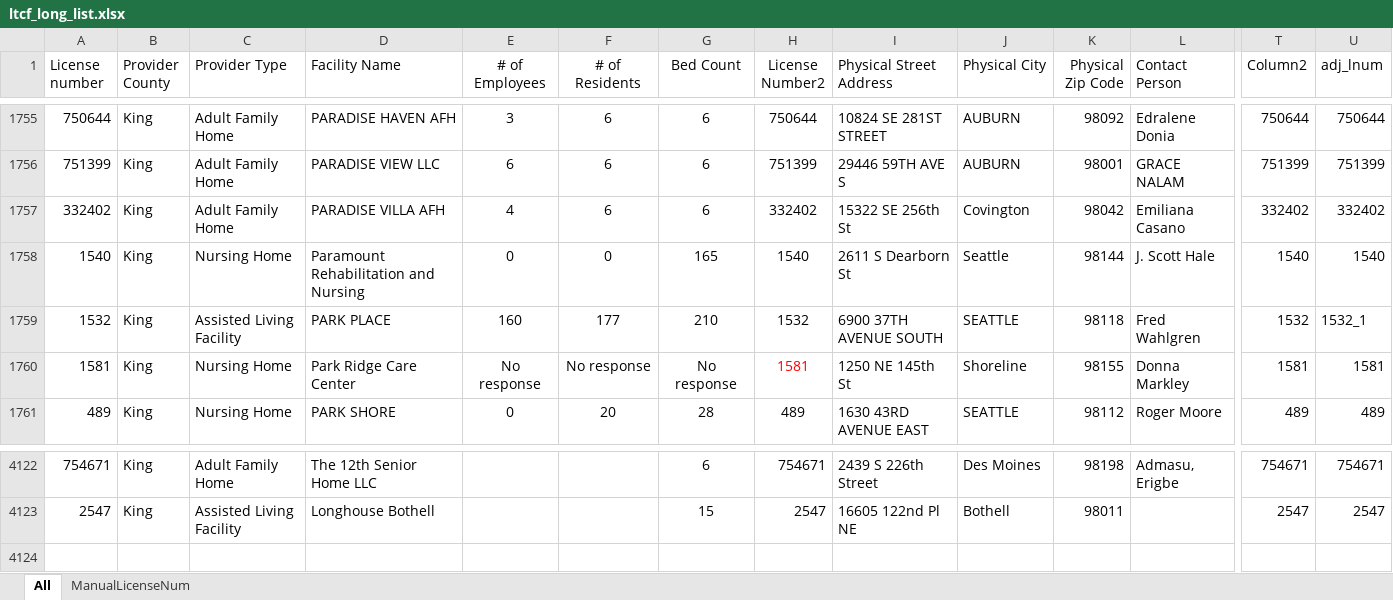
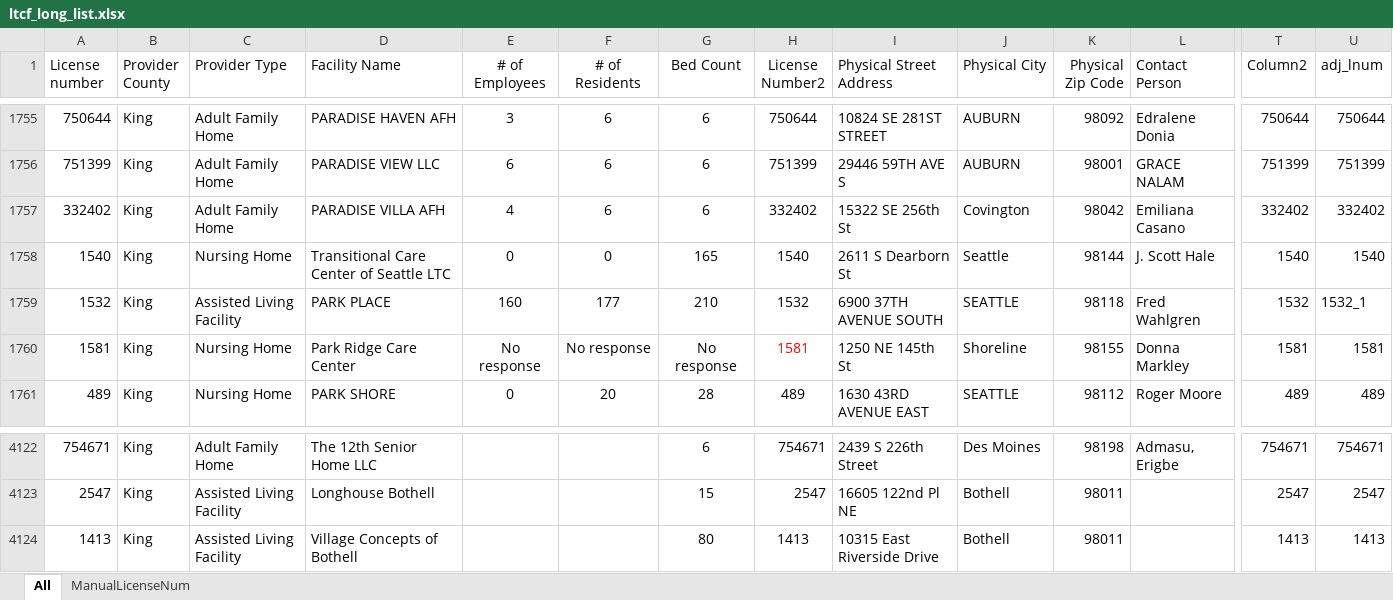
Before and after one commit to kc-hmac/ppe_allocatoR, an Excel workbook: app/shiny/templates/ltcf_long_list.xlsx, sheet All, drawn as a sheet; only a part is shown, gaps mark what is left out; values as stored, in another font and other column widths than the file's, no borders; table styles not drawn; rows hold the shown columns only; the diff names each change by its address in the sheet, - before the commit and + after, or states it on an @@ line.

```diff
--- a/app/shiny/templates/ltcf_long_list.xlsx (sheet All)
+++ b/app/shiny/templates/ltcf_long_list.xlsx (sheet All)
-D1758 (Facility Name): Paramount Rehabilitation and Nursing
+D1758 (Facility Name): Transitional Care Center of Seattle LTC
+row 4124: 1413 | King | Assisted Living Facility | Village Concepts of Bothell |  |  | 80 | 1413 | 10315 East Riverside Drive | Bothell | 98011 |  | 1413 | 1413
```
Also changed, not shown: 3 other files.
